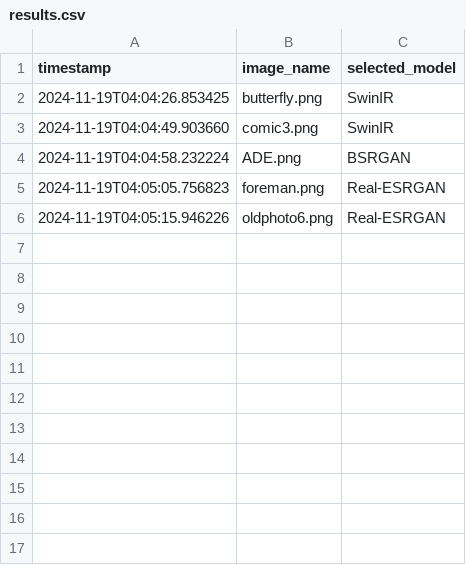
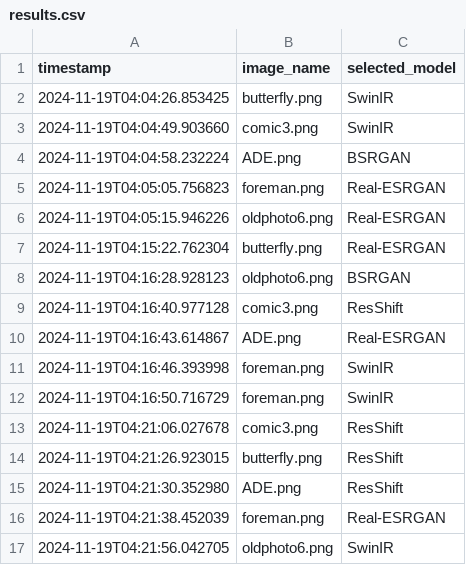
Before and after one commit to hamzafer/super-resolution-color, a CSV file: flask/results.csv, drawn as a sheet.

```diff
--- a/flask/results.csv
+++ b/flask/results.csv
@@ -6 +6,12 @@ timestamp,image_name,selected_model
 2024-11-19T04:05:15.946226,oldphoto6.png,Real-ESRGAN
+2024-11-19T04:15:22.762304,butterfly.png,Real-ESRGAN
+2024-11-19T04:16:28.928123,oldphoto6.png,BSRGAN
+2024-11-19T04:16:40.977128,comic3.png,ResShift
+2024-11-19T04:16:43.614867,ADE.png,Real-ESRGAN
+2024-11-19T04:16:46.393998,foreman.png,SwinIR
+2024-11-19T04:16:50.716729,foreman.png,SwinIR
+2024-11-19T04:21:06.027678,comic3.png,ResShift
+2024-11-19T04:21:26.923015,butterfly.png,ResShift
+2024-11-19T04:21:30.352980,ADE.png,ResShift
+2024-11-19T04:21:38.452039,foreman.png,Real-ESRGAN
+2024-11-19T04:21:56.042705,oldphoto6.png,SwinIR
```
Also changed, not shown: 2 other files.
